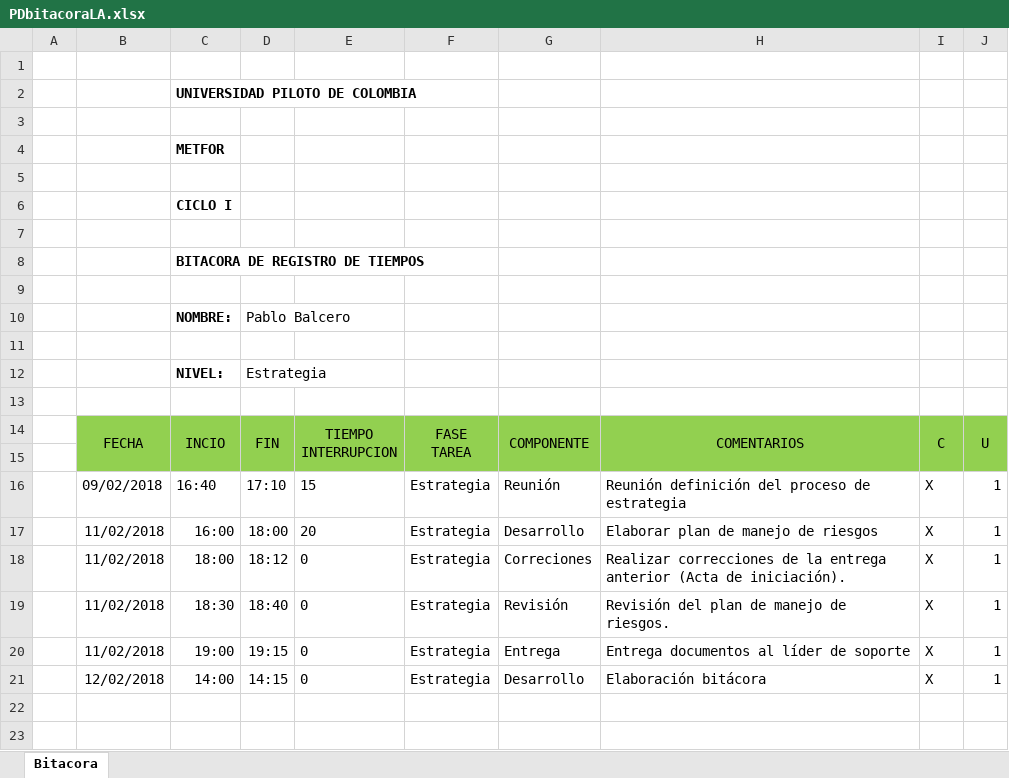
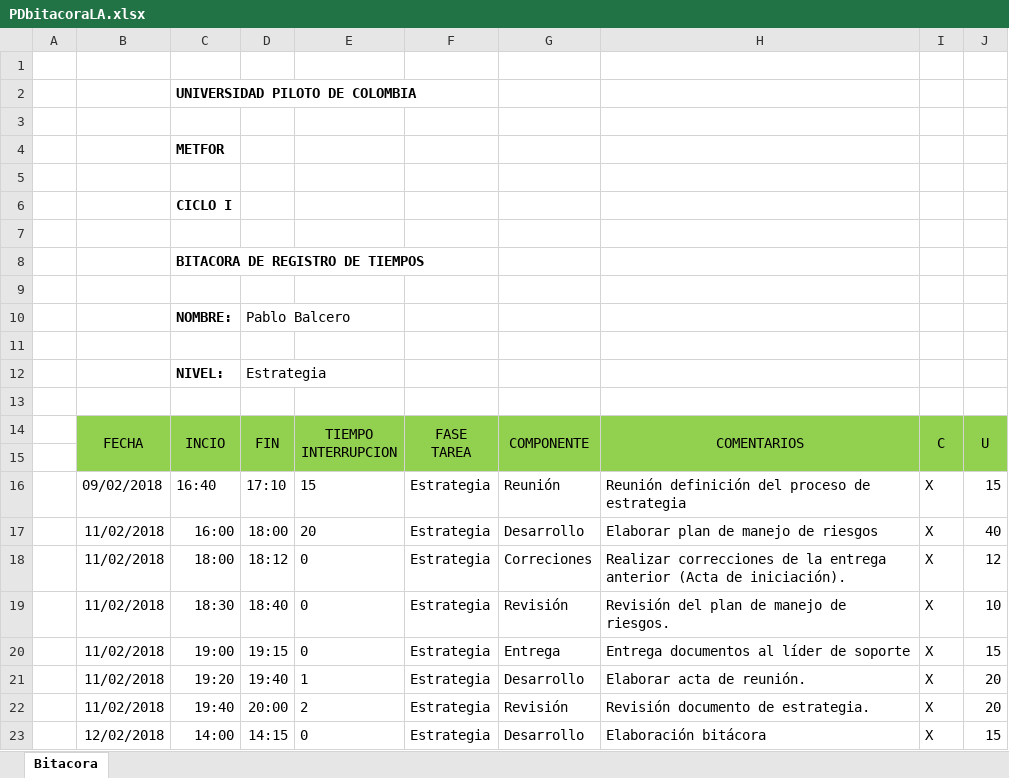
Before and after one commit to SantiagoGaleano/METFOR, an Excel workbook: Estrategia del proyecto/Bitacoras/PDbitacoraLA.xlsx, sheet Bitacora, drawn as a sheet; values as stored, in another font and other column widths than the file's, no borders; charts and pictures not drawn; addresses are those after the commit; the diff names each change by its address in the sheet, - before the commit and + after, or states it on an @@ line.

Commit message:
Coreccion tiempos asignados

```diff
--- a/Estrategia del proyecto/Bitacoras/PDbitacoraLA.xlsx (sheet Bitacora)
+++ b/Estrategia del proyecto/Bitacoras/PDbitacoraLA.xlsx (sheet Bitacora)
-J16: 1
+J16: 15
-J17: 1
+J17: 40
-J18: 1
+J18: 12
-J19: 1
+J19: 10
-J20: 1
+J20: 15
+row 21:  | 11/02/2018 | 19:20 | 19:40 | 1 | Estrategia | Desarrollo | Elaborar acta de reunión. | X | 20
+row 22:  | 11/02/2018 | 19:40 | 20:00 | 2 | Estrategia | Revisión | Revisión documento de estrategia. | X | 20
-J23: 1
+J23: 15
```
Also changed, not shown: charts or pictures.
